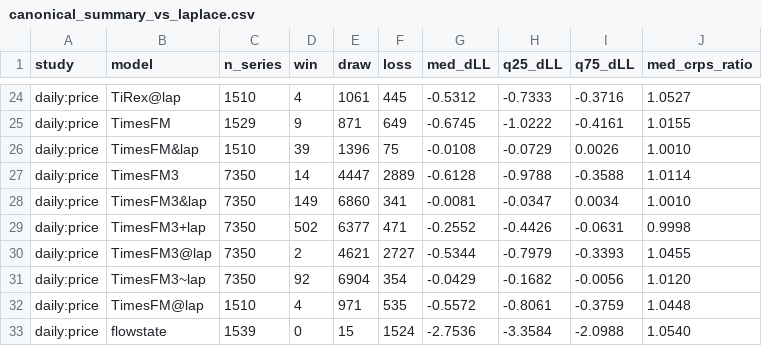
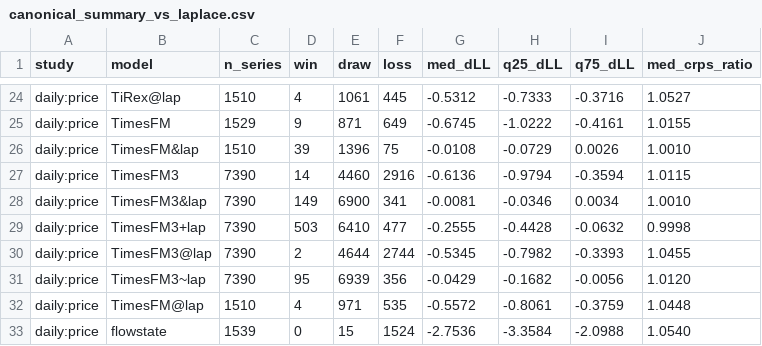
Before and after one commit to microprediction/skaters, a CSV file: benchmarks/canonical_summary_vs_laplace.csv, drawn as a sheet; only a part is shown, gaps mark what is left out.

```diff
--- a/benchmarks/canonical_summary_vs_laplace.csv
+++ b/benchmarks/canonical_summary_vs_laplace.csv
@@ -26,7 +26,7 @@ daily:price,TimesFM,1529,9,871,649,-0.6745,-1.0222,-0.4161,1.0155
 daily:price,TimesFM&lap,1510,39,1396,75,-0.0108,-0.0729,0.0026,1.0010
-daily:price,TimesFM3,7350,14,4447,2889,-0.6128,-0.9788,-0.3588,1.0114
-daily:price,TimesFM3&lap,7350,149,6860,341,-0.0081,-0.0347,0.0034,1.0010
-daily:price,TimesFM3+lap,7350,502,6377,471,-0.2552,-0.4426,-0.0631,0.9998
-daily:price,TimesFM3@lap,7350,2,4621,2727,-0.5344,-0.7979,-0.3393,1.0455
-daily:price,TimesFM3~lap,7350,92,6904,354,-0.0429,-0.1682,-0.0056,1.0120
+daily:price,TimesFM3,7390,14,4460,2916,-0.6136,-0.9794,-0.3594,1.0115
+daily:price,TimesFM3&lap,7390,149,6900,341,-0.0081,-0.0346,0.0034,1.0010
+daily:price,TimesFM3+lap,7390,503,6410,477,-0.2555,-0.4428,-0.0632,0.9998
+daily:price,TimesFM3@lap,7390,2,4644,2744,-0.5345,-0.7982,-0.3393,1.0455
+daily:price,TimesFM3~lap,7390,95,6939,356,-0.0429,-0.1682,-0.0056,1.0120
 daily:price,TimesFM@lap,1510,4,971,535,-0.5572,-0.8061,-0.3759,1.0448
```
Also changed, not shown: benchmarks/canonical_summary_coverage.csv.
